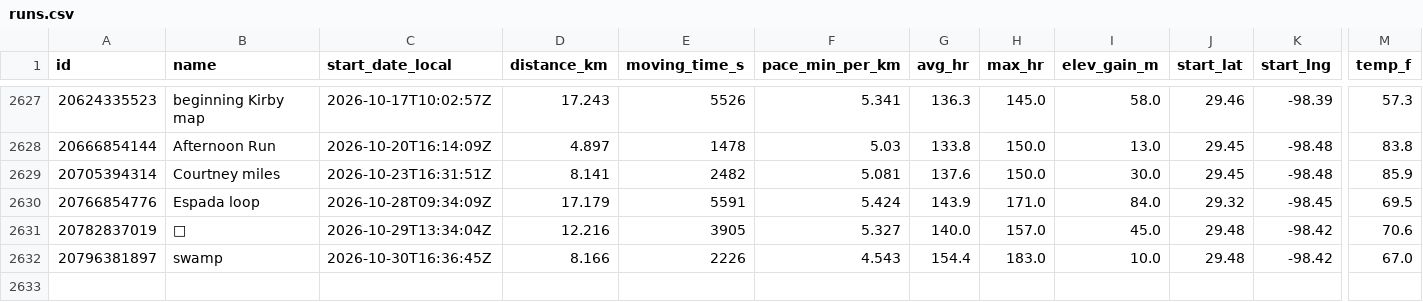
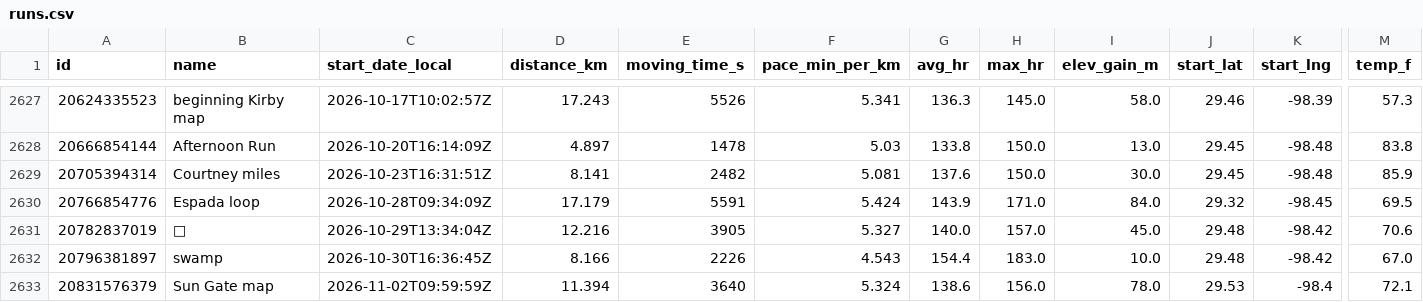
Before and after one commit to sunsetexplore/fitness-dashboard, a CSV file: runs.csv, drawn as a sheet; only a part is shown, gaps mark what is left out; rows hold the shown columns only; the diff names each change by its address in the sheet, - before the commit and + after, or states it on an @@ line.

```diff
--- a/runs.csv
+++ b/runs.csv
+row 2633: 20831576379 | Sun Gate map | 2026-11-02T09:59:59Z | 11.394 | 3640 | 5.324 | 138.6 | 156.0 | 78.0 | 29.53 | -98.4 | 72.1
```
Also changed, not shown: 1 other file.
